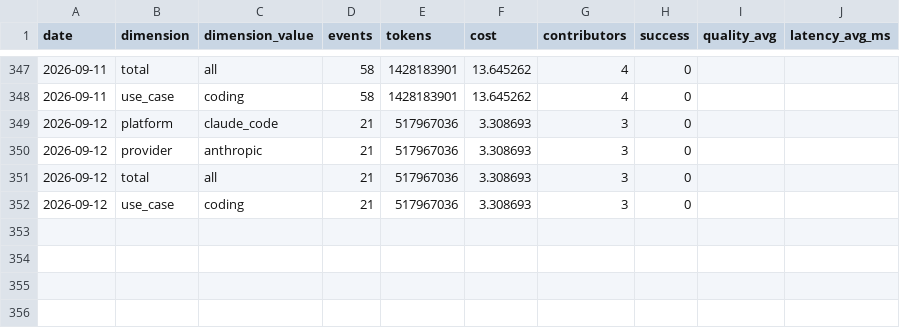
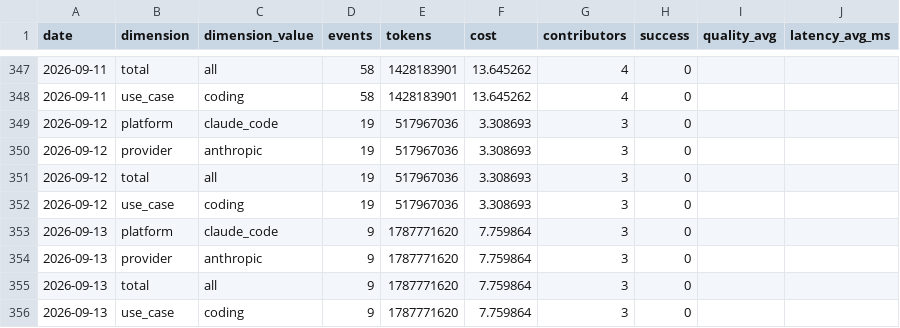
Before and after one commit to Kevinchamplin/mytokentracker-open-data, a CSV file: data/community.csv, drawn as a sheet; only a part is shown, gaps mark what is left out.

Commit message:
data: daily refresh 2026-09-14

```diff
--- a/data/community.csv
+++ b/data/community.csv
@@ -348,5 +348,9 @@ date,dimension,dimension_value,events,tokens,cost,contributors,success,quality_a
 2026-09-11,use_case,coding,58,1428183901,13.645262,4,0,,
-2026-09-12,platform,claude_code,21,517967036,3.308693,3,0,,
-2026-09-12,provider,anthropic,21,517967036,3.308693,3,0,,
-2026-09-12,total,all,21,517967036,3.308693,3,0,,
-2026-09-12,use_case,coding,21,517967036,3.308693,3,0,,
+2026-09-12,platform,claude_code,19,517967036,3.308693,3,0,,
+2026-09-12,provider,anthropic,19,517967036,3.308693,3,0,,
+2026-09-12,total,all,19,517967036,3.308693,3,0,,
+2026-09-12,use_case,coding,19,517967036,3.308693,3,0,,
+2026-09-13,platform,claude_code,9,1787771620,7.759864,3,0,,
+2026-09-13,provider,anthropic,9,1787771620,7.759864,3,0,,
+2026-09-13,total,all,9,1787771620,7.759864,3,0,,
+2026-09-13,use_case,coding,9,1787771620,7.759864,3,0,,
```
Also changed, not shown: data/cost-index.csv, 4 other files.
